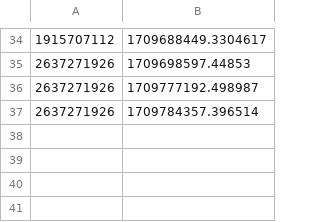
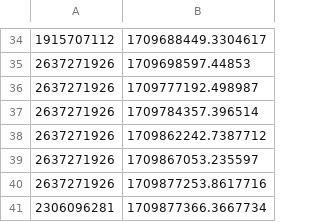
Before and after one commit to DaBiGu/Bi_Gu-bot, a CSV file: src/data/mstbt/mstbt.csv, drawn as a sheet; only a part is shown, gaps mark what is left out; the diff names each change by its address in the sheet, - before the commit and + after, or states it on an @@ line.

```diff
--- a/src/data/mstbt/mstbt.csv
+++ b/src/data/mstbt/mstbt.csv
+row 38: 2637271926 | 1709862242.7387712
+row 39: 2637271926 | 1709867053.235597
+row 40: 2637271926 | 1709877253.8617716
+row 41: 2306096281 | 1709877366.3667734
```
Also changed, not shown: 2 other files.
